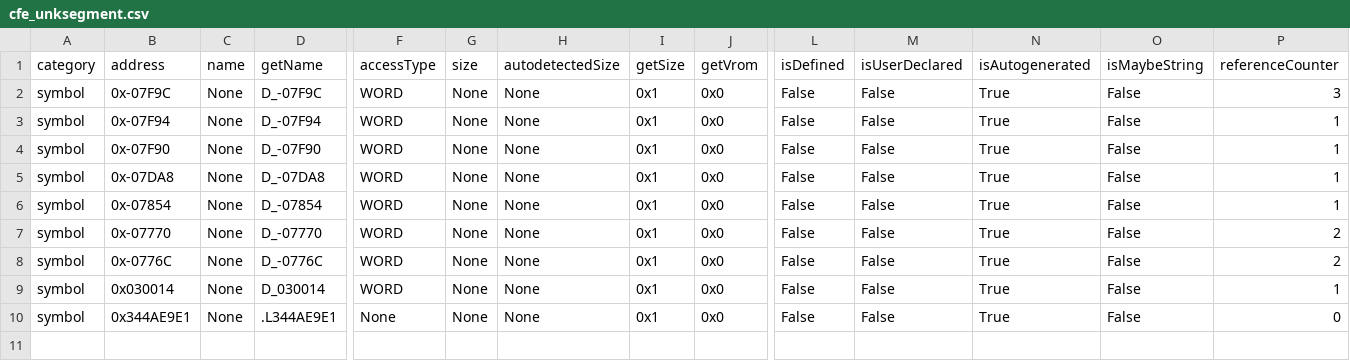
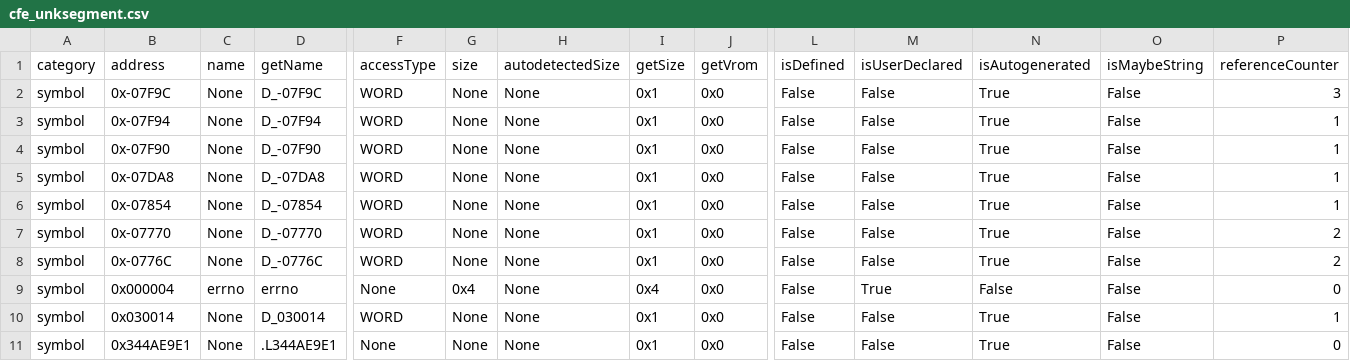
Before and after one commit to decompals/ido-matching-decomp, a CSV file: context/7.1/cfe_unksegment.csv, drawn as a sheet; only a part is shown, gaps mark what is left out; rows hold the shown columns only; the diff names each change by its address in the sheet, - before the commit and + after, or states it on an @@ line.

```diff
--- a/context/7.1/cfe_unksegment.csv
+++ b/context/7.1/cfe_unksegment.csv
+row 9: symbol | 0x000004 | errno | errno | None | 0x4 | None | 0x4 | 0x0 | False | True | False | False | 0
```
Also changed, not shown: 1 other file.
